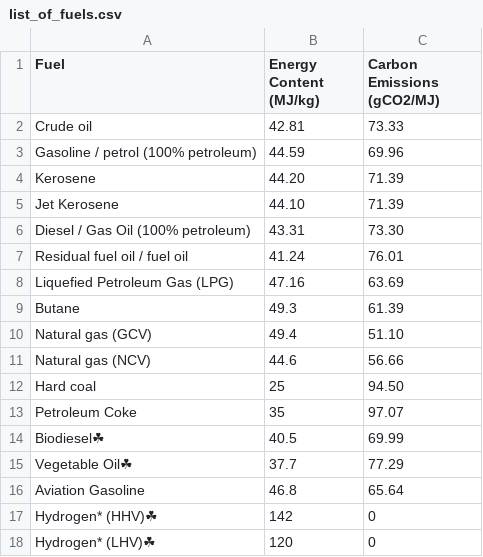
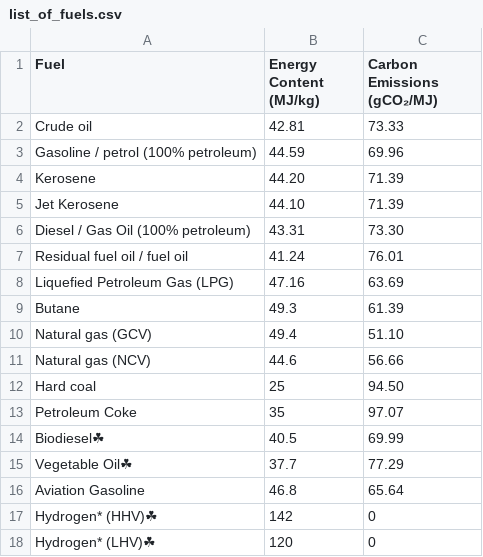
Before and after one commit to TKA0329/streamlit-mini_simulator, a CSV file: list_of_fuels.csv, drawn as a sheet.

```diff
--- a/list_of_fuels.csv
+++ b/list_of_fuels.csv
@@ -1,2 +1,2 @@
-Fuel,Energy Content (MJ/kg),Carbon Emissions (gCO2/MJ)
+Fuel,Energy Content (MJ/kg),Carbon Emissions (gCO₂/MJ)
 Crude oil,42.81,73.33
```
Also changed, not shown: 1 other file.
